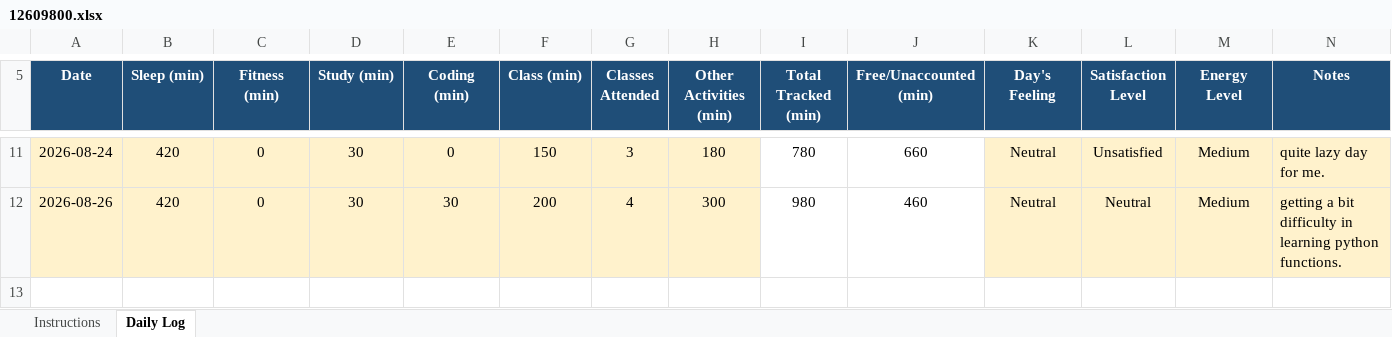
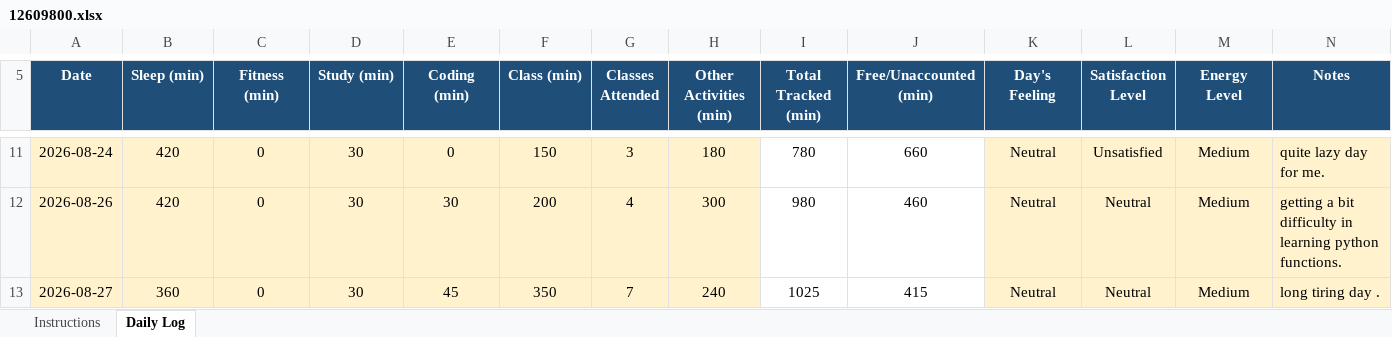
Before and after one commit to avnishcodes12/CAP-776, an Excel workbook: 12609800.xlsx, sheet Daily Log, drawn as a sheet; only a part is shown, gaps mark what is left out; values as stored, in another font and other column widths than the file's, no borders; conditional formats not drawn; the diff names each change by its address in the sheet, - before the commit and + after, or states it on an @@ line.

Commit message:
commit for 27-08-2026

```diff
--- a/12609800.xlsx (sheet Daily Log)
+++ b/12609800.xlsx (sheet Daily Log)
+row 13: 2026-08-27 | 360 | 0 | 30 | 45 | 350 | 7 | 240 | 1025 | 415 | Neutral | Neutral | Medium | long tiring day .
```
